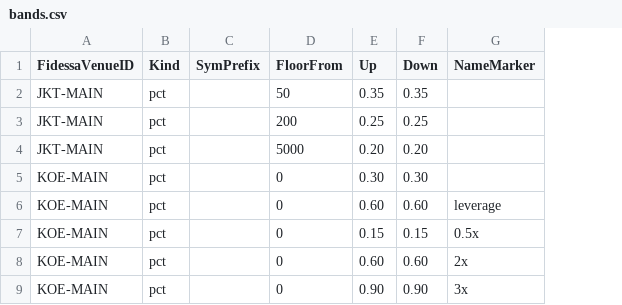
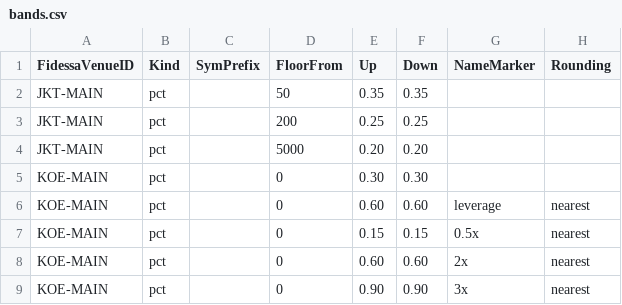
Before and after one commit to kas77000/avo, a CSV file: LimitUpDown/config/bands.csv, drawn as a sheet; only a part is shown; the diff names each change by its address in the sheet, - before the commit and + after, or states it on an @@ line.

```diff
--- a/LimitUpDown/config/bands.csv
+++ b/LimitUpDown/config/bands.csv
+column H (Rounding), rows 6-9: all nearest
```
Also changed, not shown: 4 other files.
